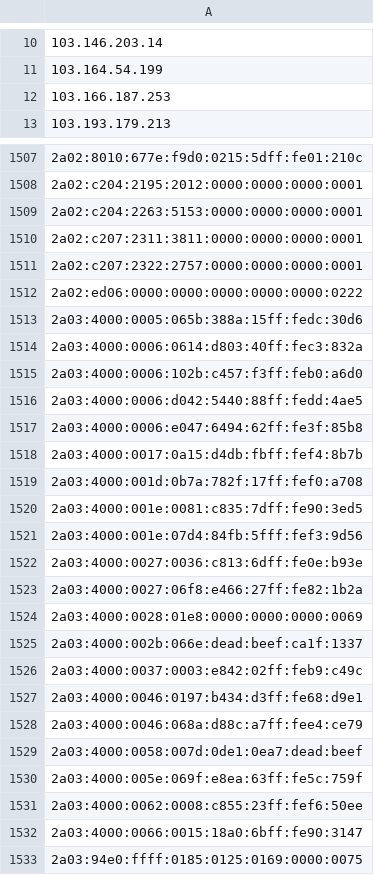
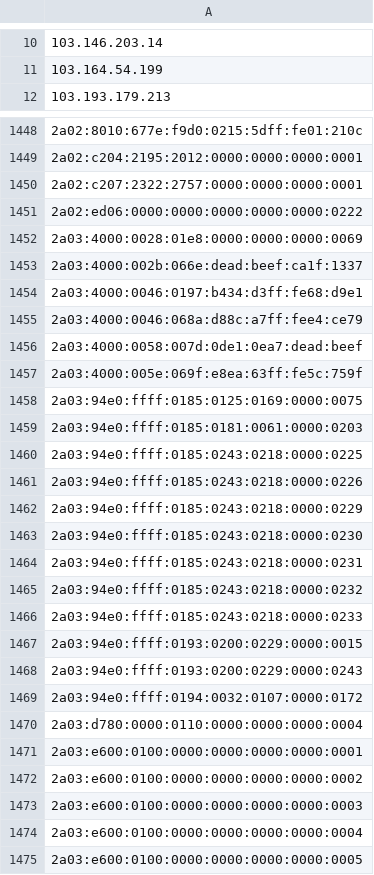
Before and after one commit to nullwhire/tor-watchlist, a CSV file: data/tor_exit_ips.csv, drawn as a sheet; only a part is shown, gaps mark what is left out; the shorter side is filled out with more unchanged rows; removed rows and columns are numbered as before the commit, all else as after; the diff covers the shown part only; the diff names each change by its address in the sheet, - before the commit and + after, or states it on an @@ line.

```diff
--- a/data/tor_exit_ips.csv
+++ b/data/tor_exit_ips.csv
-row 12: 103.166.187.253
-row 1509: 2a02:c204:2263:5153:0000:0000:0000:0001
-row 1510: 2a02:c207:2311:3811:0000:0000:0000:0001
-row 1513: 2a03:4000:0005:065b:388a:15ff:fedc:30d6
-row 1514: 2a03:4000:0006:0614:d803:40ff:fec3:832a
-row 1515: 2a03:4000:0006:102b:c457:f3ff:feb0:a6d0
-row 1516: 2a03:4000:0006:d042:5440:88ff:fedd:4ae5
-row 1517: 2a03:4000:0006:e047:6494:62ff:fe3f:85b8
-row 1518: 2a03:4000:0017:0a15:d4db:fbff:fef4:8b7b
-row 1519: 2a03:4000:001d:0b7a:782f:17ff:fef0:a708
-row 1520: 2a03:4000:001e:0081:c835:7dff:fe90:3ed5
-row 1521: 2a03:4000:001e:07d4:84fb:5fff:fef3:9d56
-row 1522: 2a03:4000:0027:0036:c813:6dff:fe0e:b93e
-row 1523: 2a03:4000:0027:06f8:e466:27ff:fe82:1b2a
-row 1526: 2a03:4000:0037:0003:e842:02ff:feb9:c49c
-row 1531: 2a03:4000:0062:0008:c855:23ff:fef6:50ee
-row 1532: 2a03:4000:0066:0015:18a0:6bff:fe90:3147
```
Also changed, not shown: 8 added rows and 83 removed rows elsewhere in this file, 1 other file.
